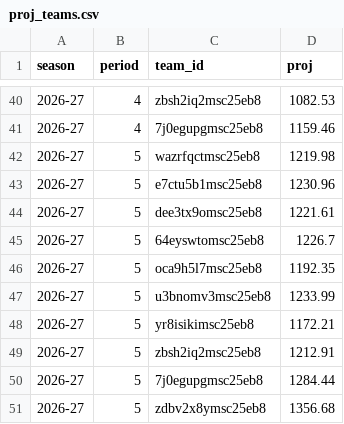
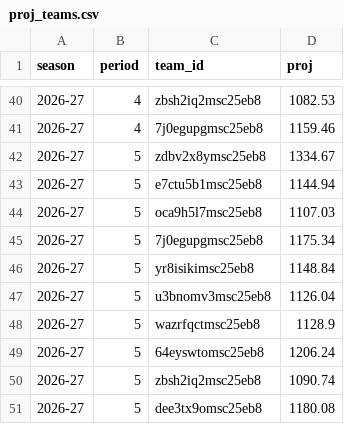
Before and after one commit to salty-api/fantrax-dashboard, a CSV file: data/proj_teams.csv, drawn as a sheet; only a part is shown, gaps mark what is left out.

```diff
--- a/data/proj_teams.csv
+++ b/data/proj_teams.csv
@@ -41,11 +41,11 @@ season,period,team_id,proj
 2026-27,4,7j0egupgmsc25eb8,1159.46
-2026-27,5,wazrfqctmsc25eb8,1219.98
-2026-27,5,e7ctu5b1msc25eb8,1230.96
-2026-27,5,dee3tx9omsc25eb8,1221.61
-2026-27,5,64eyswtomsc25eb8,1226.7
-2026-27,5,oca9h5l7msc25eb8,1192.35
-2026-27,5,u3bnomv3msc25eb8,1233.99
-2026-27,5,yr8isikimsc25eb8,1172.21
-2026-27,5,zbsh2iq2msc25eb8,1212.91
-2026-27,5,7j0egupgmsc25eb8,1284.44
-2026-27,5,zdbv2x8ymsc25eb8,1356.68
+2026-27,5,zdbv2x8ymsc25eb8,1334.67
+2026-27,5,e7ctu5b1msc25eb8,1144.94
+2026-27,5,oca9h5l7msc25eb8,1107.03
+2026-27,5,7j0egupgmsc25eb8,1175.34
+2026-27,5,yr8isikimsc25eb8,1148.84
+2026-27,5,u3bnomv3msc25eb8,1126.04
+2026-27,5,wazrfqctmsc25eb8,1128.9
+2026-27,5,64eyswtomsc25eb8,1206.24
+2026-27,5,zbsh2iq2msc25eb8,1090.74
+2026-27,5,dee3tx9omsc25eb8,1180.08
```
Also changed, not shown: data/bench.csv, data/proj_players.csv, 2 other files.
